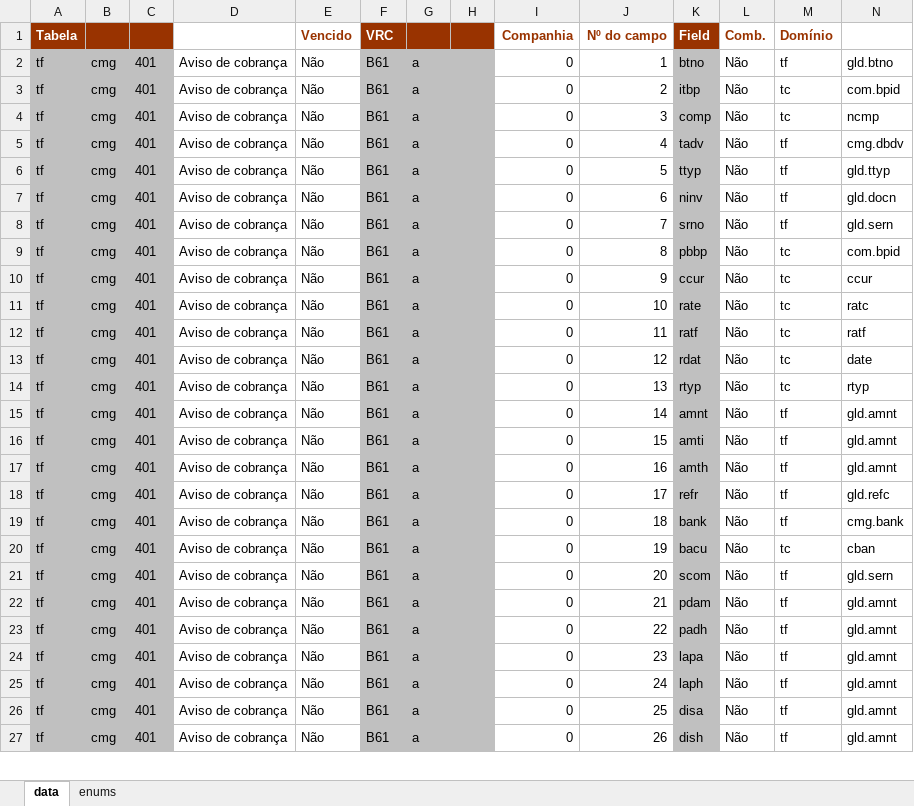
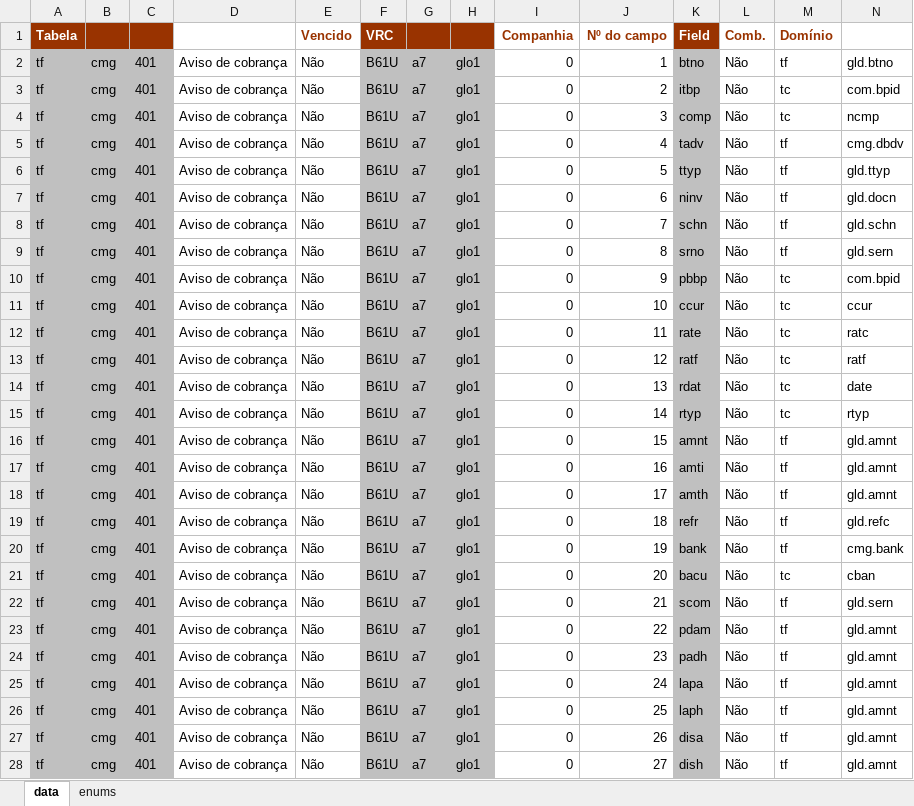
Before and after one commit to patricknaka/Nova, an Excel workbook: Documentação/Tabelas_LN/tfcmg401-Aviso de Cobranca.xlsx, sheet data, drawn as a sheet; only a part is shown; values as stored, in another font and other column widths than the file's, no borders; addresses are those after the commit; rows hold the shown columns only; the diff covers the shown part only; the diff names each change by its address in the sheet, - before the commit and + after, or states it on an @@ line.

Commit message:
Tabelas LN

```diff
--- a/Documentação/Tabelas_LN/tfcmg401-Aviso de Cobranca.xlsx (sheet data)
+++ b/Documentação/Tabelas_LN/tfcmg401-Aviso de Cobranca.xlsx (sheet data)
-F2:F7 (VRC): B61
+F2:F7 (VRC): B61U
-G2:G7: a
+G2:G7: a7
-H2:H7: (empty)
+H2:H7: glo1
+row 8: tf | cmg | 401 | Aviso de cobrança | Não | B61U | a7 | glo1 | 0 | 7 | schn | Não | tf | gld.schn
-F9:F28 (VRC): B61
+F9:F28 (VRC): B61U
-G9:G28: a
+G9:G28: a7
-H9:H28: (empty)
+H9:H28: glo1
-J9 (Nº do campo): 7
+J9 (Nº do campo): 8
-J10 (Nº do campo): 8
+J10 (Nº do campo): 9
-J11 (Nº do campo): 9
+J11 (Nº do campo): 10
-J12 (Nº do campo): 10
+J12 (Nº do campo): 11
-J13 (Nº do campo): 11
+J13 (Nº do campo): 12
-J14 (Nº do campo): 12
+J14 (Nº do campo): 13
-J15 (Nº do campo): 13
+J15 (Nº do campo): 14
-J16 (Nº do campo): 14
+J16 (Nº do campo): 15
-J17 (Nº do campo): 15
+J17 (Nº do campo): 16
-J18 (Nº do campo): 16
+J18 (Nº do campo): 17
-J19 (Nº do campo): 17
+J19 (Nº do campo): 18
-J20 (Nº do campo): 18
+J20 (Nº do campo): 19
-J21 (Nº do campo): 19
+J21 (Nº do campo): 20
-J22 (Nº do campo): 20
+J22 (Nº do campo): 21
-J23 (Nº do campo): 21
+J23 (Nº do campo): 22
-J24 (Nº do campo): 22
+J24 (Nº do campo): 23
-J25 (Nº do campo): 23
+J25 (Nº do campo): 24
-J26 (Nº do campo): 24
+J26 (Nº do campo): 25
-J27 (Nº do campo): 25
+J27 (Nº do campo): 26
-J28 (Nº do campo): 26
+J28 (Nº do campo): 27
```
Also changed, not shown: 59 added rows and 97 edited cells elsewhere in this sheet.
